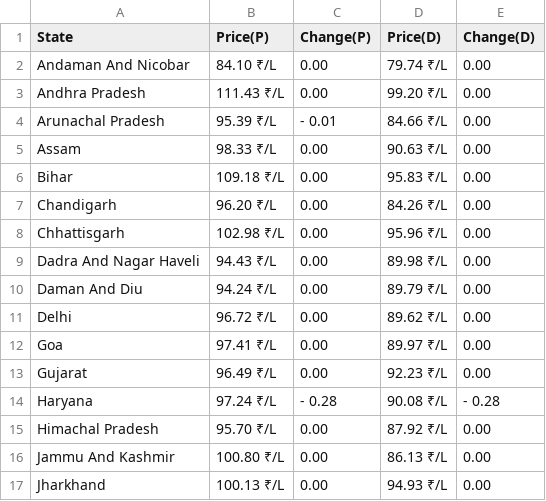
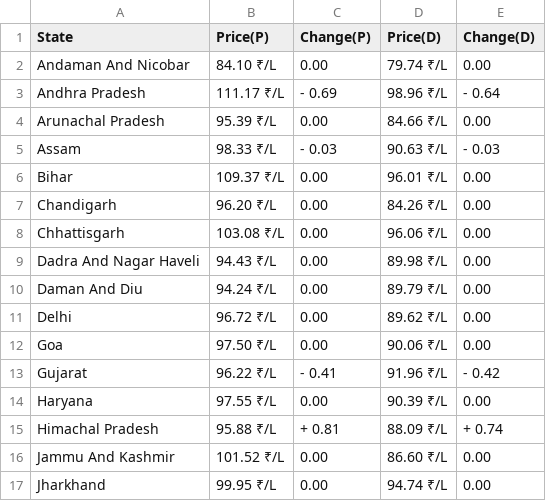
Before and after one commit to Asvin1/FuelishCLI, a CSV file: State.csv, drawn as a sheet; only a part is shown; the diff covers the shown part only.

```diff
--- a/State.csv
+++ b/State.csv
@@ -2,8 +2,8 @@ State,Price(P),Change(P),Price(D),Change(D)
 Andaman And Nicobar,84.10 ₹/L,  0.00,79.74 ₹/L,  0.00
-Andhra Pradesh,111.43 ₹/L,  0.00,99.20 ₹/L,  0.00
-Arunachal Pradesh,95.39 ₹/L,- 0.01,84.66 ₹/L,  0.00
-Assam,98.33 ₹/L,  0.00,90.63 ₹/L,  0.00
-Bihar,109.18 ₹/L,  0.00,95.83 ₹/L,  0.00
+Andhra Pradesh,111.17 ₹/L,- 0.69,98.96 ₹/L,- 0.64
+Arunachal Pradesh,95.39 ₹/L,  0.00,84.66 ₹/L,  0.00
+Assam,98.33 ₹/L,- 0.03,90.63 ₹/L,- 0.03
+Bihar,109.37 ₹/L,  0.00,96.01 ₹/L,  0.00
 Chandigarh,96.20 ₹/L,  0.00,84.26 ₹/L,  0.00
-Chhattisgarh,102.98 ₹/L,  0.00,95.96 ₹/L,  0.00
+Chhattisgarh,103.08 ₹/L,  0.00,96.06 ₹/L,  0.00
 Dadra And Nagar Haveli,94.43 ₹/L,  0.00,89.98 ₹/L,  0.00
@@ -11,7 +11,7 @@ Daman And Diu,94.24 ₹/L,  0.00,89.79 ₹/L,  0.00
 Delhi,96.72 ₹/L,  0.00,89.62 ₹/L,  0.00
-Goa,97.41 ₹/L,  0.00,89.97 ₹/L,  0.00
-Gujarat,96.49 ₹/L,  0.00,92.23 ₹/L,  0.00
-Haryana,97.24 ₹/L,- 0.28,90.08 ₹/L,- 0.28
-Himachal Pradesh,95.70 ₹/L,  0.00,87.92 ₹/L,  0.00
-Jammu And Kashmir,100.80 ₹/L,  0.00,86.13 ₹/L,  0.00
-Jharkhand,100.13 ₹/L,  0.00,94.93 ₹/L,  0.00
+Goa,97.50 ₹/L,  0.00,90.06 ₹/L,  0.00
+Gujarat,96.22 ₹/L,- 0.41,91.96 ₹/L,- 0.42
+Haryana,97.55 ₹/L,  0.00,90.39 ₹/L,  0.00
+Himachal Pradesh,95.88 ₹/L,+ 0.81,88.09 ₹/L,+ 0.74
+Jammu And Kashmir,101.52 ₹/L,  0.00,86.60 ₹/L,  0.00
+Jharkhand,99.95 ₹/L,  0.00,94.74 ₹/L,  0.00
```
Also changed, not shown: 32 edited cells elsewhere in this file, assets/Andhra Pradesh.csv, assets/Assam.csv, 27 other files.
